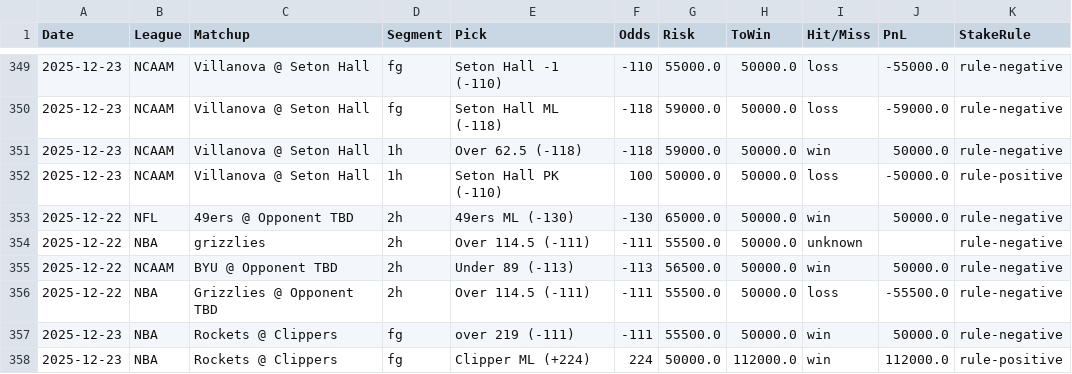
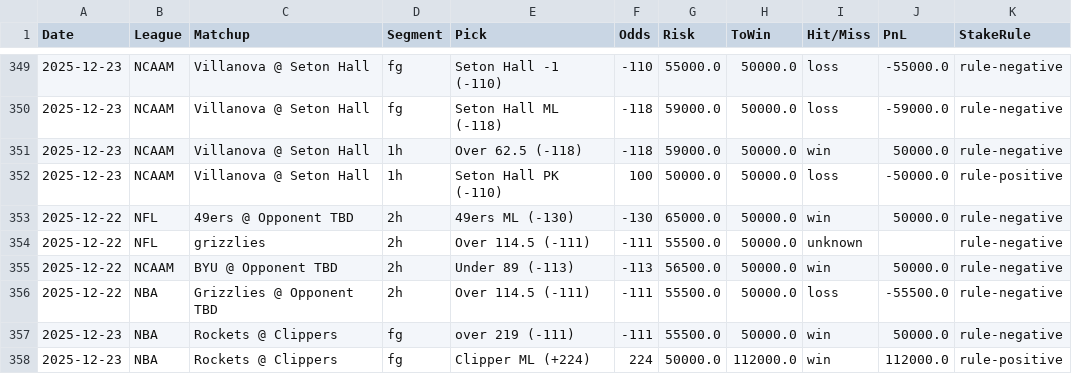
Before and after one commit to JDSB123/Dashboard_Home_Page, a CSV file: pick-analysis-tracker/output/graded_picks.csv, drawn as a sheet; only a part is shown, gaps mark what is left out.

```diff
--- a/pick-analysis-tracker/output/graded_picks.csv
+++ b/pick-analysis-tracker/output/graded_picks.csv
@@ -353,3 +353,3 @@ Date,League,Matchup,Segment,Pick,Odds,Risk,ToWin,Hit/Miss,PnL,StakeRule
 2025-12-22,NFL,49ers @ Opponent TBD,2h,49ers ML (-130),-130,65000.0,50000.0,win,50000.0,rule-negative
-2025-12-22,NBA,grizzlies,2h,Over 114.5 (-111),-111,55500.0,50000.0,unknown,,rule-negative
+2025-12-22,NFL,grizzlies,2h,Over 114.5 (-111),-111,55500.0,50000.0,unknown,,rule-negative
 2025-12-22,NCAAM,BYU @ Opponent TBD,2h,Under 89 (-113),-113,56500.0,50000.0,win,50000.0,rule-negative
```
Also changed, not shown: pick-analysis-tracker/output/normalized_preview.csv, 13 other files.
